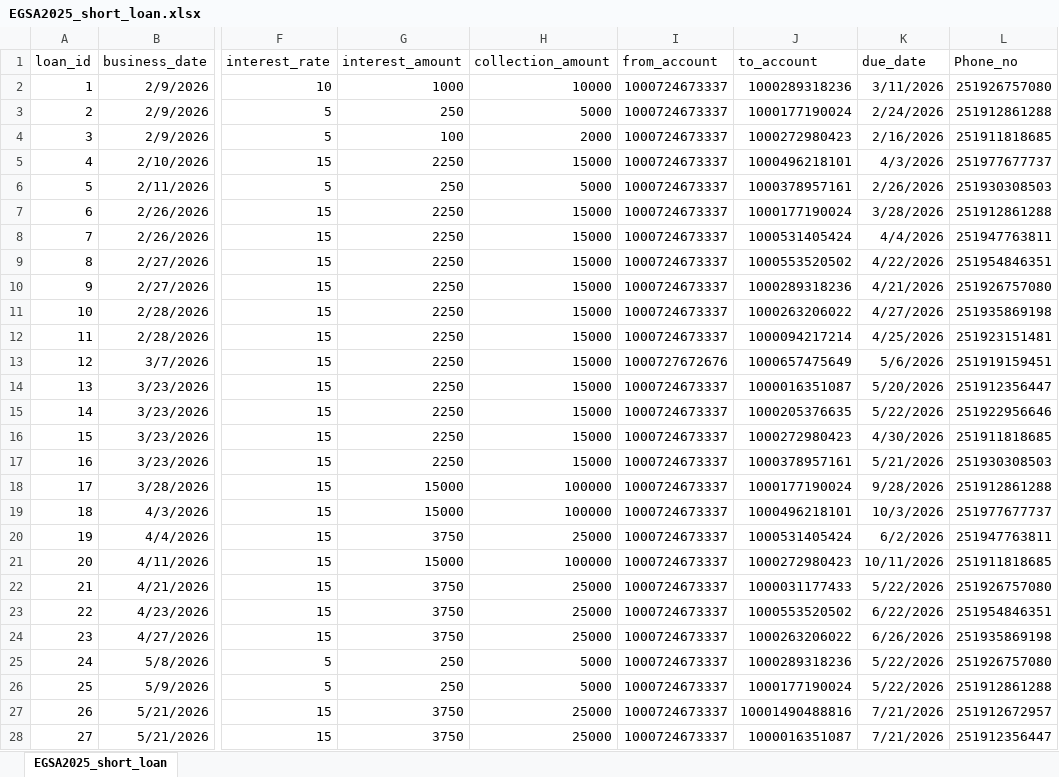
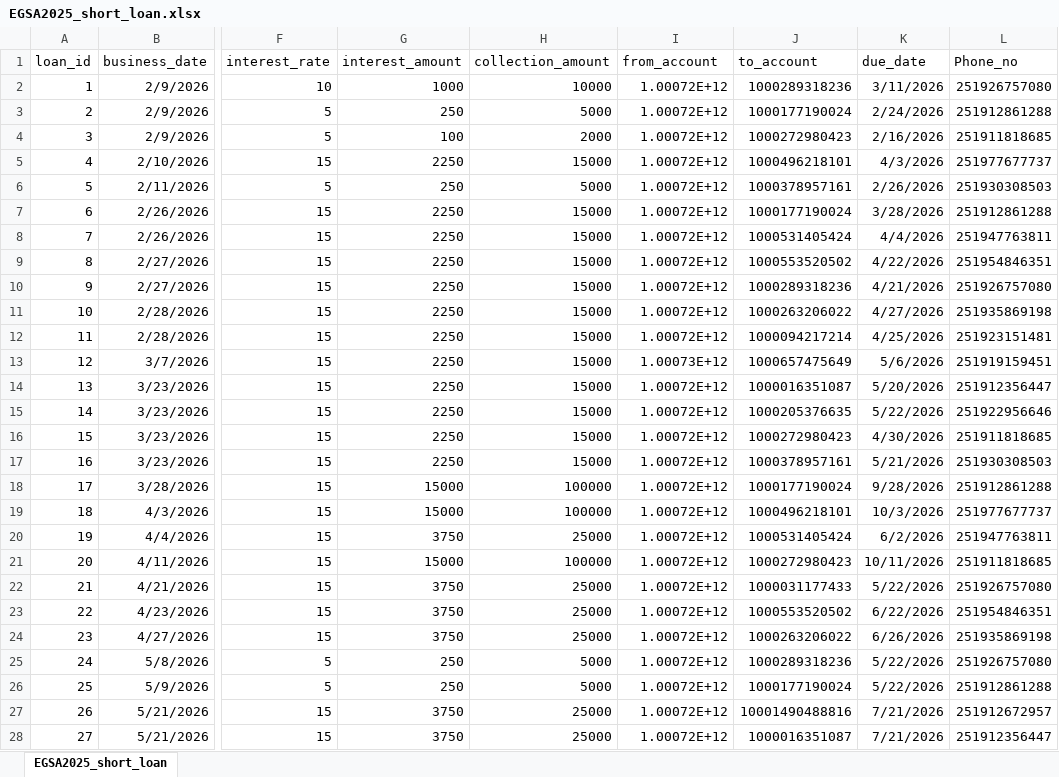
Before and after one commit to Walfaanaa/EGSA_short_term, an Excel workbook: EGSA2025_short_loan.xlsx, sheet EGSA2025_short_loan, drawn as a sheet; only a part is shown, gaps mark what is left out; values as stored, in another font and other column widths than the file's, no borders; the diff covers the shown part only; the diff names each change by its address in the sheet, - before the commit and + after, or states it on an @@ line.

Commit message:
Add files via upload

```diff
--- a/EGSA2025_short_loan.xlsx (sheet EGSA2025_short_loan)
+++ b/EGSA2025_short_loan.xlsx (sheet EGSA2025_short_loan)
-I2:I12 (from_account): 1000724673337
+I2:I12 (from_account): 1.00072E+12
-I13 (from_account): 1000727672676
+I13 (from_account): 1.00073E+12
-I14:I28 (from_account): 1000724673337
+I14:I28 (from_account): 1.00072E+12
```
Also changed, not shown: 2 added rows and 10 edited cells elsewhere in this sheet.
